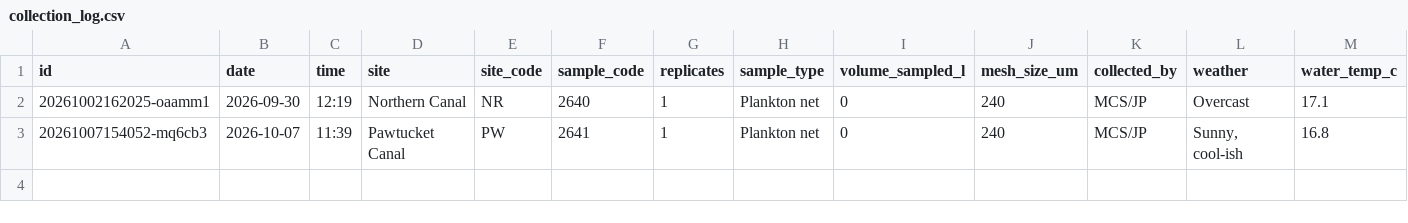
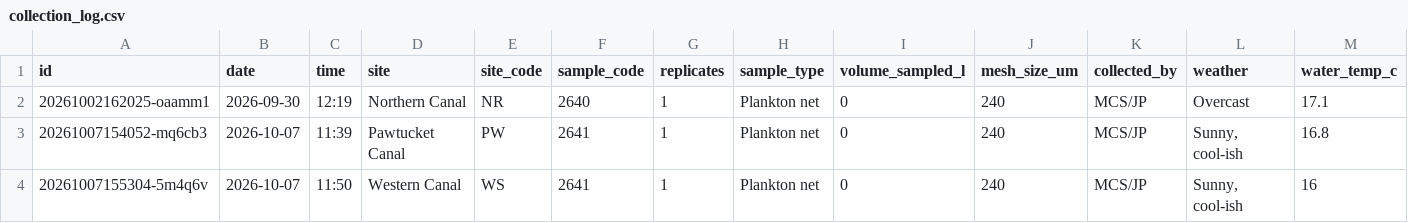
Before and after one commit to ZoopEcoEvo/lowell_canal_zoops, a CSV file: Raw_data/collection_log.csv, drawn as a sheet; only a part is shown; rows hold the shown columns only; the diff names each change by its address in the sheet, - before the commit and + after, or states it on an @@ line.

Commit message:
Collection: WS 2641 (1 reps, MCS/JP)

```diff
--- a/Raw_data/collection_log.csv
+++ b/Raw_data/collection_log.csv
+row 4: 20261007155304-5m4q6v | 2026-10-07 | 11:50 | Western Canal | WS | 2641 | 1 | Plankton net | 0 | 240 | MCS/JP | Sunny, cool-ish | 16
```
